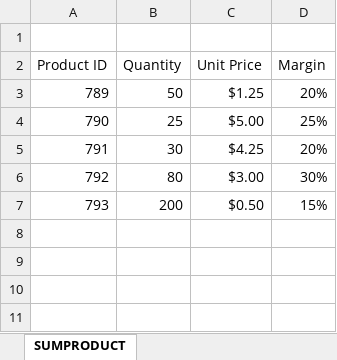
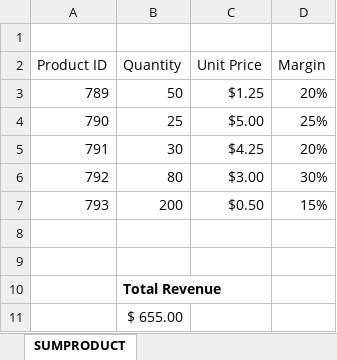
Before and after one commit to RosemaryOjwang/composite-functions, an Excel workbook: kitchen_supplies_profit.xlsx, sheet SUMPRODUCT, drawn as a sheet; values as stored, in another font and other column widths than the file's, no borders; charts and pictures not drawn; the diff names each change by its address in the sheet, - before the commit and + after, or states it on an @@ line.

Commit message:
calculate Total Revenue

```diff
--- a/kitchen_supplies_profit.xlsx (sheet SUMPRODUCT)
+++ b/kitchen_supplies_profit.xlsx (sheet SUMPRODUCT)
+row 8: (empty)
+row 9: (empty)
+row 10:  | Total Revenue
+row 11:  | $ 655.00
```
Also changed, not shown: charts or pictures, 1 other file.
